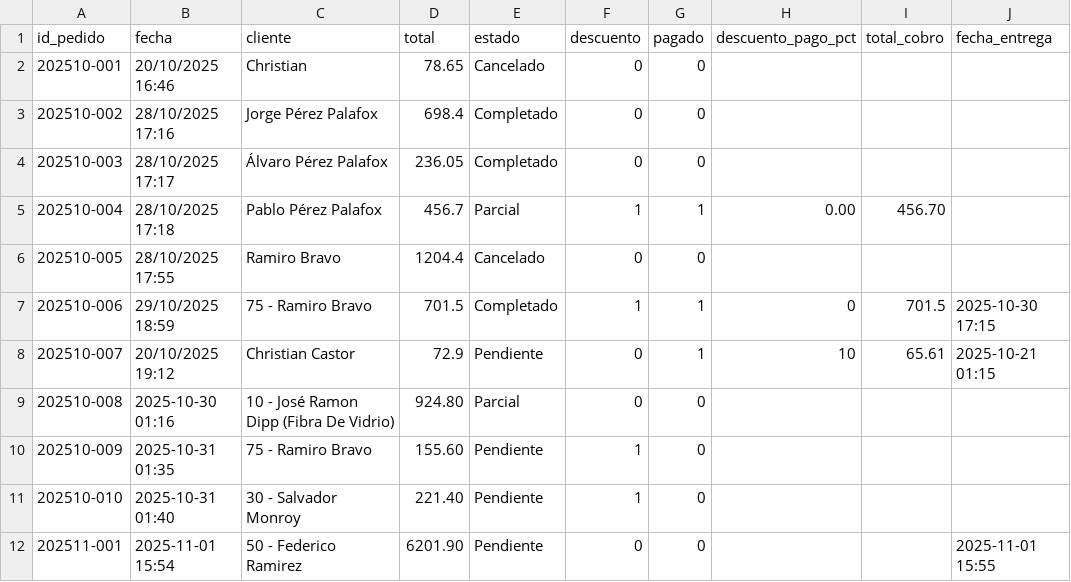
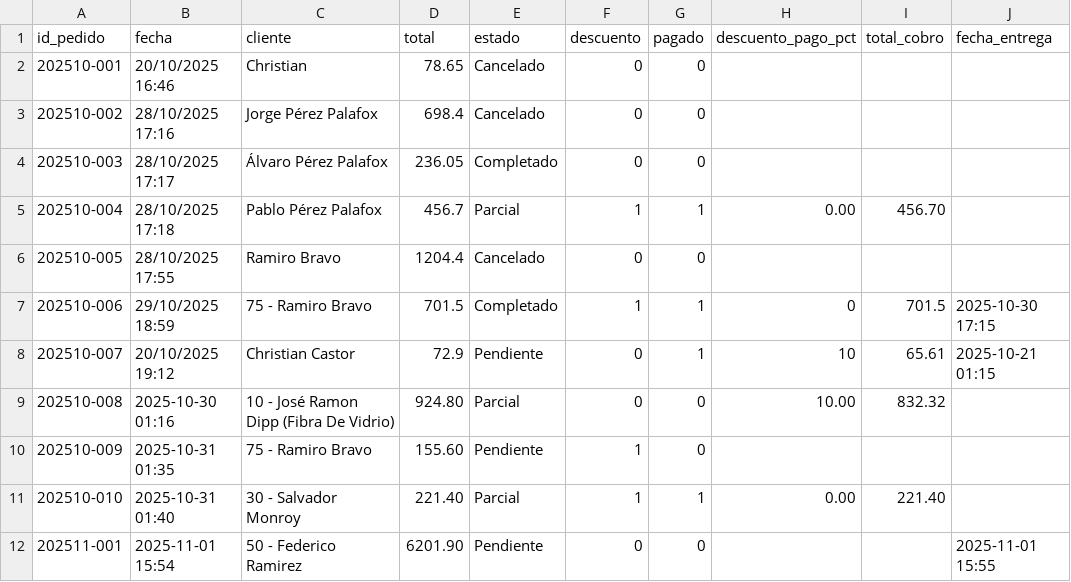
Before and after one commit to Chris99Casts/Plasticos-Delta---Sistema-de-Ventas, a CSV file: data/pedidos.csv, drawn as a sheet; only a part is shown; the diff names each change by its address in the sheet, - before the commit and + after, or states it on an @@ line.

```diff
--- a/data/pedidos.csv
+++ b/data/pedidos.csv
-E3 (estado): Completado
+E3 (estado): Cancelado
-H9 (descuento_pago_pct): (empty)
+H9 (descuento_pago_pct): 10.00
-I9 (total_cobro): (empty)
+I9 (total_cobro): 832.32
-E11 (estado): Pendiente
+E11 (estado): Parcial
-G11 (pagado): 0
+G11 (pagado): 1
-H11 (descuento_pago_pct): (empty)
+H11 (descuento_pago_pct): 0.00
-I11 (total_cobro): (empty)
+I11 (total_cobro): 221.40
```
Also changed, not shown: data/pedidos_detalle.csv, data/productos.csv, 3 other files.
